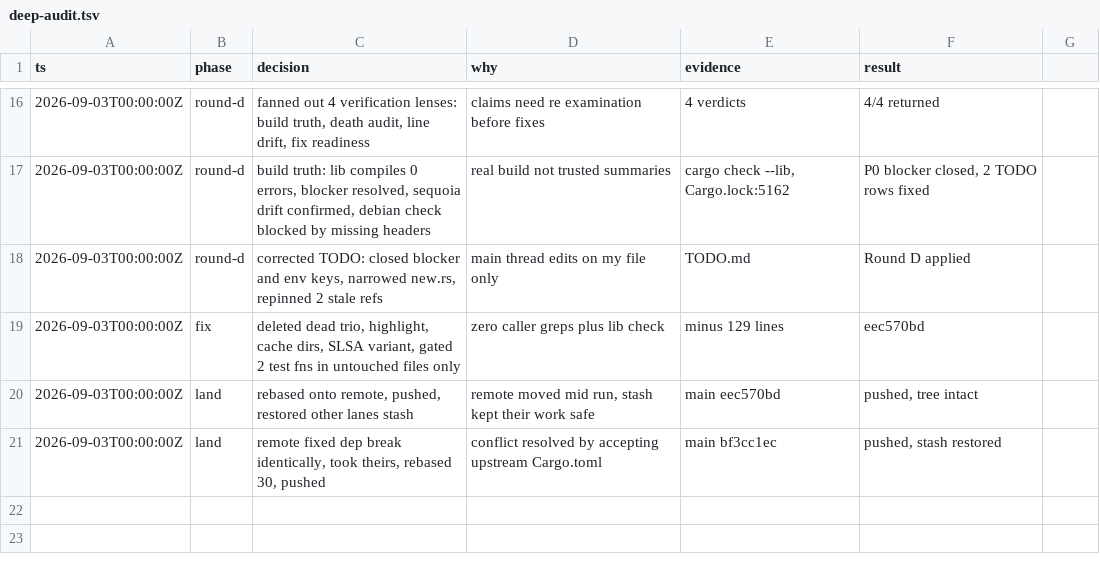
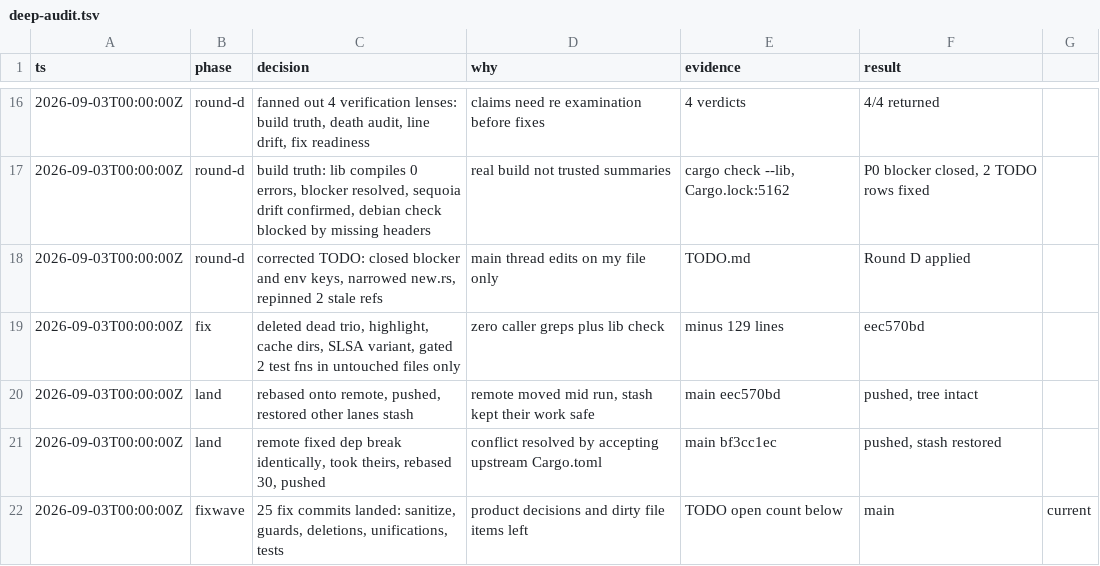
Before and after one commit to PyRo1121/omg, a TSV file: .audit/deep-audit.tsv, drawn as a sheet; only a part is shown, gaps mark what is left out; the diff names each change by its address in the sheet, - before the commit and + after, or states it on an @@ line.

Commit message:
Triage TODO against upstream; record fix wave

```diff
--- a/.audit/deep-audit.tsv
+++ b/.audit/deep-audit.tsv
+row 22: 2026-09-03T00:00:00Z | fixwave | 25 fix commits landed: sanitize, guards, deletions, unifications, tests | product decisions and dirty file items left | TODO open count below | main | current
```
Also changed, not shown: 1 other file.
